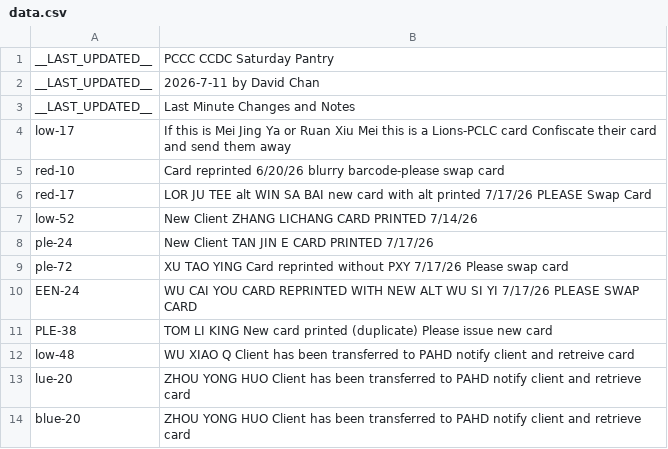
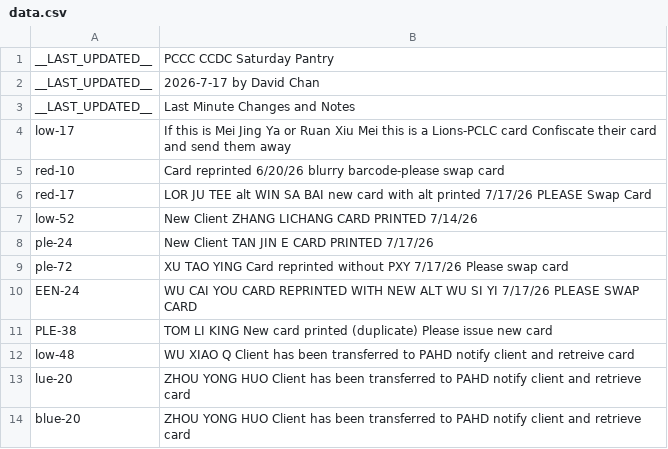
Before and after one commit to PCCSF-FOODPANTRY/PCCC-Cards, a CSV file: data.csv, drawn as a sheet.

Commit message:
Update data.csv with new last updated entries

```diff
--- a/data.csv
+++ b/data.csv
@@ -1,3 +1,3 @@
 __LAST_UPDATED__,PCCC CCDC Saturday Pantry
-__LAST_UPDATED__,2026-7-11 by David Chan
+__LAST_UPDATED__,2026-7-17 by David Chan
 __LAST_UPDATED__,Last Minute Changes and Notes
```
